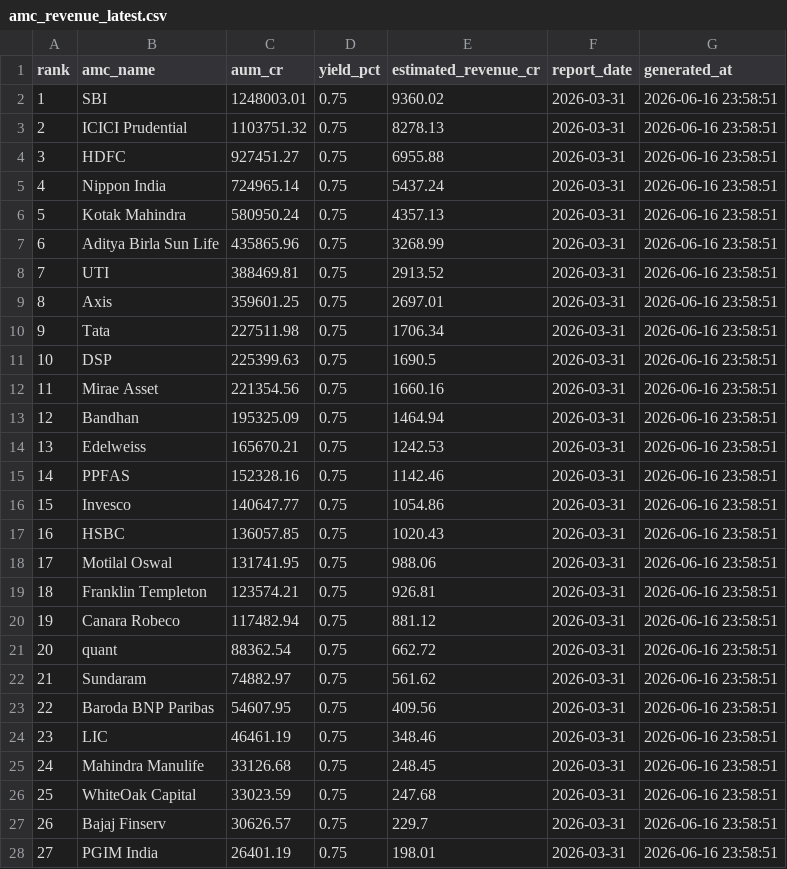
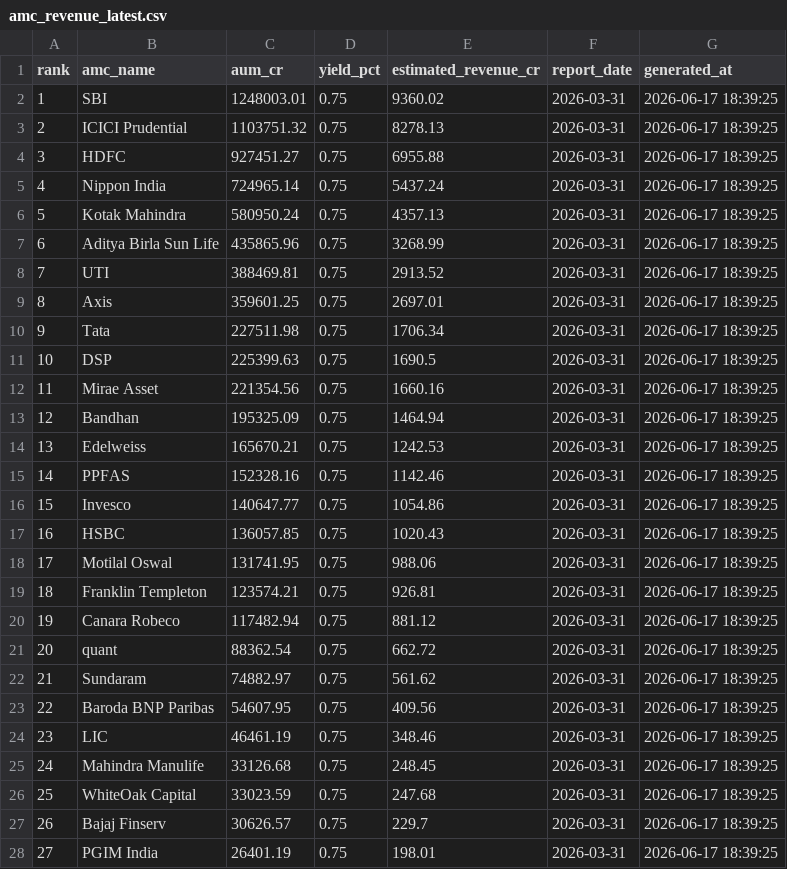
Before and after one commit to aam-007/amc-dashboard, a CSV file: data/exports/revenue/amc_revenue_latest.csv, drawn as a sheet; only a part is shown; the diff covers the shown part only.

```diff
--- a/data/exports/revenue/amc_revenue_latest.csv
+++ b/data/exports/revenue/amc_revenue_latest.csv
@@ -1,28 +1,28 @@
 rank,amc_name,aum_cr,yield_pct,estimated_revenue_cr,report_date,generated_at
-1,SBI,1248003.01,0.75,9360.02,2026-03-31,2026-06-16 23:58:51
-2,ICICI Prudential,1103751.32,0.75,8278.13,2026-03-31,2026-06-16 23:58:51
-3,HDFC,927451.27,0.75,6955.88,2026-03-31,2026-06-16 23:58:51
-4,Nippon India,724965.14,0.75,5437.24,2026-03-31,2026-06-16 23:58:51
-5,Kotak Mahindra,580950.24,0.75,4357.13,2026-03-31,2026-06-16 23:58:51
-6,Aditya Birla Sun Life,435865.96,0.75,3268.99,2026-03-31,2026-06-16 23:58:51
-7,UTI,388469.81,0.75,2913.52,2026-03-31,2026-06-16 23:58:51
-8,Axis,359601.25,0.75,2697.01,2026-03-31,2026-06-16 23:58:51
-9,Tata,227511.98,0.75,1706.34,2026-03-31,2026-06-16 23:58:51
-10,DSP,225399.63,0.75,1690.5,2026-03-31,2026-06-16 23:58:51
-11,Mirae Asset,221354.56,0.75,1660.16,2026-03-31,2026-06-16 23:58:51
-12,Bandhan,195325.09,0.75,1464.94,2026-03-31,2026-06-16 23:58:51
-13,Edelweiss,165670.21,0.75,1242.53,2026-03-31,2026-06-16 23:58:51
-14,PPFAS,152328.16,0.75,1142.46,2026-03-31,2026-06-16 23:58:51
-15,Invesco,140647.77,0.75,1054.86,2026-03-31,2026-06-16 23:58:51
-16,HSBC,136057.85,0.75,1020.43,2026-03-31,2026-06-16 23:58:51
-17,Motilal Oswal,131741.95,0.75,988.06,2026-03-31,2026-06-16 23:58:51
-18,Franklin Templeton,123574.21,0.75,926.81,2026-03-31,2026-06-16 23:58:51
-19,Canara Robeco,117482.94,0.75,881.12,2026-03-31,2026-06-16 23:58:51
-20,quant,88362.54,0.75,662.72,2026-03-31,2026-06-16 23:58:51
-21,Sundaram,74882.97,0.75,561.62,2026-03-31,2026-06-16 23:58:51
-22,Baroda BNP Paribas,54607.95,0.75,409.56,2026-03-31,2026-06-16 23:58:51
-23,LIC,46461.19,0.75,348.46,2026-03-31,2026-06-16 23:58:51
-24,Mahindra Manulife,33126.68,0.75,248.45,2026-03-31,2026-06-16 23:58:51
-25,WhiteOak Capital,33023.59,0.75,247.68,2026-03-31,2026-06-16 23:58:51
-26,Bajaj Finserv,30626.57,0.75,229.7,2026-03-31,2026-06-16 23:58:51
-27,PGIM India,26401.19,0.75,198.01,2026-03-31,2026-06-16 23:58:51
+1,SBI,1248003.01,0.75,9360.02,2026-03-31,2026-06-17 18:39:25
+2,ICICI Prudential,1103751.32,0.75,8278.13,2026-03-31,2026-06-17 18:39:25
+3,HDFC,927451.27,0.75,6955.88,2026-03-31,2026-06-17 18:39:25
+4,Nippon India,724965.14,0.75,5437.24,2026-03-31,2026-06-17 18:39:25
+5,Kotak Mahindra,580950.24,0.75,4357.13,2026-03-31,2026-06-17 18:39:25
+6,Aditya Birla Sun Life,435865.96,0.75,3268.99,2026-03-31,2026-06-17 18:39:25
+7,UTI,388469.81,0.75,2913.52,2026-03-31,2026-06-17 18:39:25
+8,Axis,359601.25,0.75,2697.01,2026-03-31,2026-06-17 18:39:25
+9,Tata,227511.98,0.75,1706.34,2026-03-31,2026-06-17 18:39:25
+10,DSP,225399.63,0.75,1690.5,2026-03-31,2026-06-17 18:39:25
+11,Mirae Asset,221354.56,0.75,1660.16,2026-03-31,2026-06-17 18:39:25
+12,Bandhan,195325.09,0.75,1464.94,2026-03-31,2026-06-17 18:39:25
+13,Edelweiss,165670.21,0.75,1242.53,2026-03-31,2026-06-17 18:39:25
+14,PPFAS,152328.16,0.75,1142.46,2026-03-31,2026-06-17 18:39:25
+15,Invesco,140647.77,0.75,1054.86,2026-03-31,2026-06-17 18:39:25
+16,HSBC,136057.85,0.75,1020.43,2026-03-31,2026-06-17 18:39:25
+17,Motilal Oswal,131741.95,0.75,988.06,2026-03-31,2026-06-17 18:39:25
+18,Franklin Templeton,123574.21,0.75,926.81,2026-03-31,2026-06-17 18:39:25
+19,Canara Robeco,117482.94,0.75,881.12,2026-03-31,2026-06-17 18:39:25
+20,quant,88362.54,0.75,662.72,2026-03-31,2026-06-17 18:39:25
+21,Sundaram,74882.97,0.75,561.62,2026-03-31,2026-06-17 18:39:25
+22,Baroda BNP Paribas,54607.95,0.75,409.56,2026-03-31,2026-06-17 18:39:25
+23,LIC,46461.19,0.75,348.46,2026-03-31,2026-06-17 18:39:25
+24,Mahindra Manulife,33126.68,0.75,248.45,2026-03-31,2026-06-17 18:39:25
+25,WhiteOak Capital,33023.59,0.75,247.68,2026-03-31,2026-06-17 18:39:25
+26,Bajaj Finserv,30626.57,0.75,229.7,2026-03-31,2026-06-17 18:39:25
+27,PGIM India,26401.19,0.75,198.01,2026-03-31,2026-06-17 18:39:25
```
Also changed, not shown: 24 edited cells elsewhere in this file, 20 other files.
